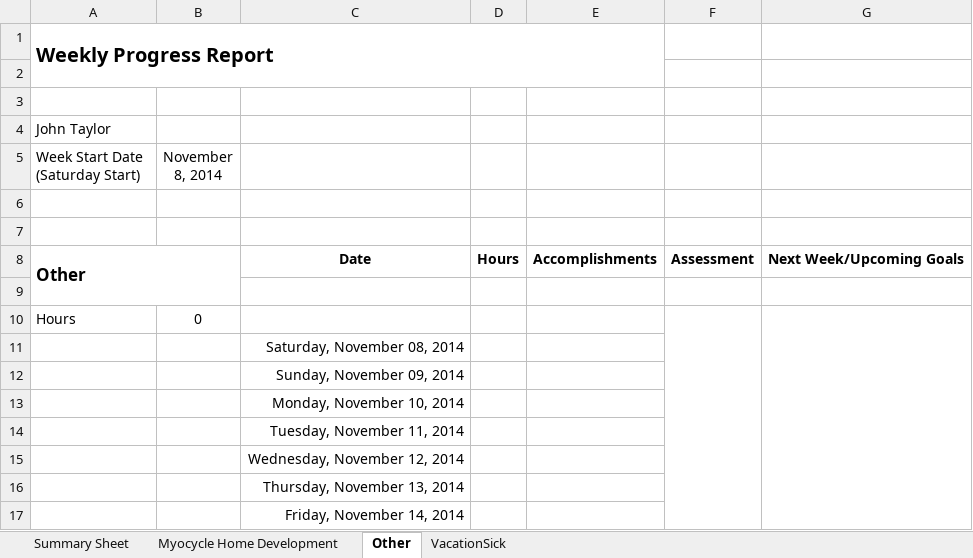
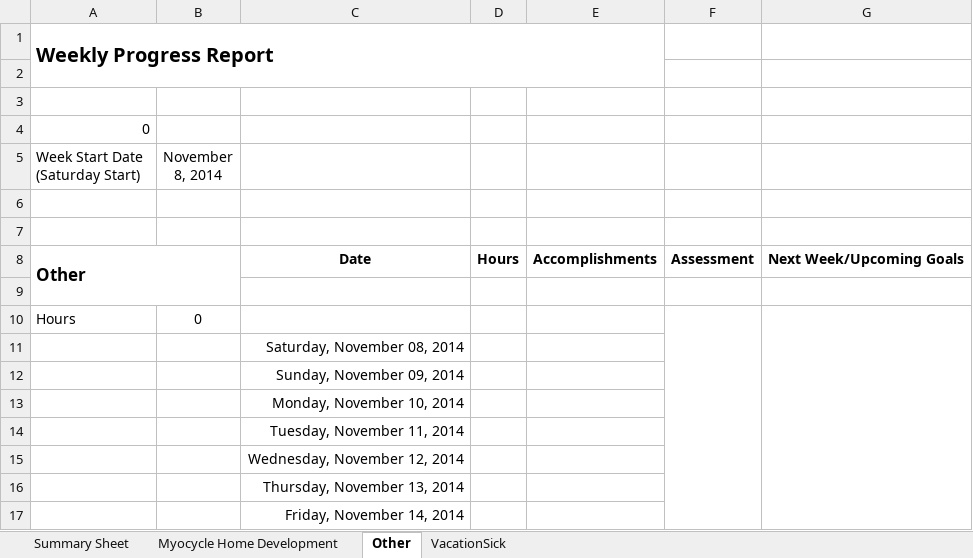
Before and after one commit to Taylorjtt/makeprogressreport, an Excel workbook: Progress_Template.xlsx, sheet Other, drawn as a sheet; values as stored, in another font and other column widths than the file's, no borders; the diff names each change by its address in the sheet, - before the commit and + after, or states it on an @@ line.

```diff
--- a/Progress_Template.xlsx (sheet Other)
+++ b/Progress_Template.xlsx (sheet Other)
-A4 (Week Start Date (Saturday Start)): John Taylor
+A4 (Week Start Date (Saturday Start)): 0
```
Also changed, not shown: sheet Summary Sheet, sheet VacationSick, sheet Myocycle Home Development.
